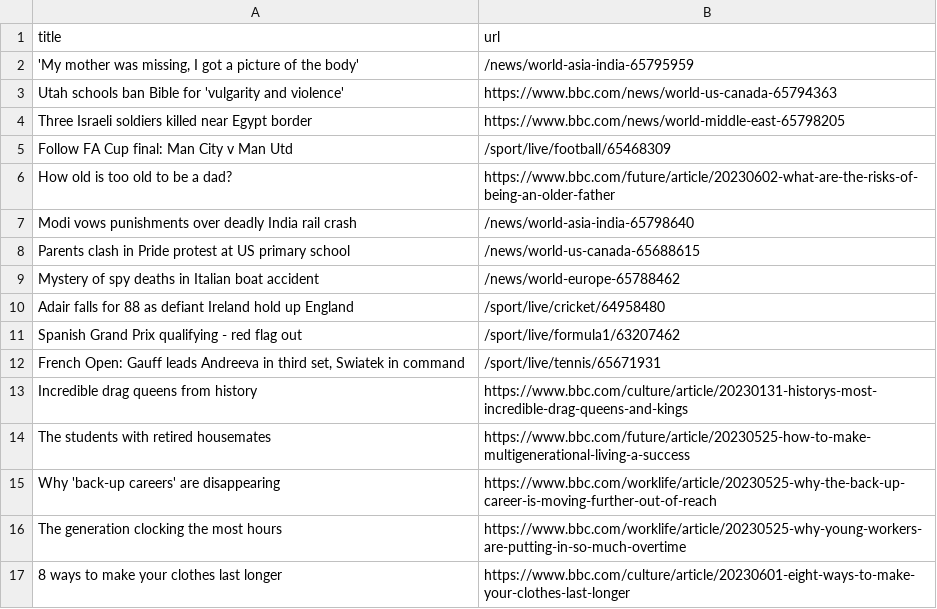
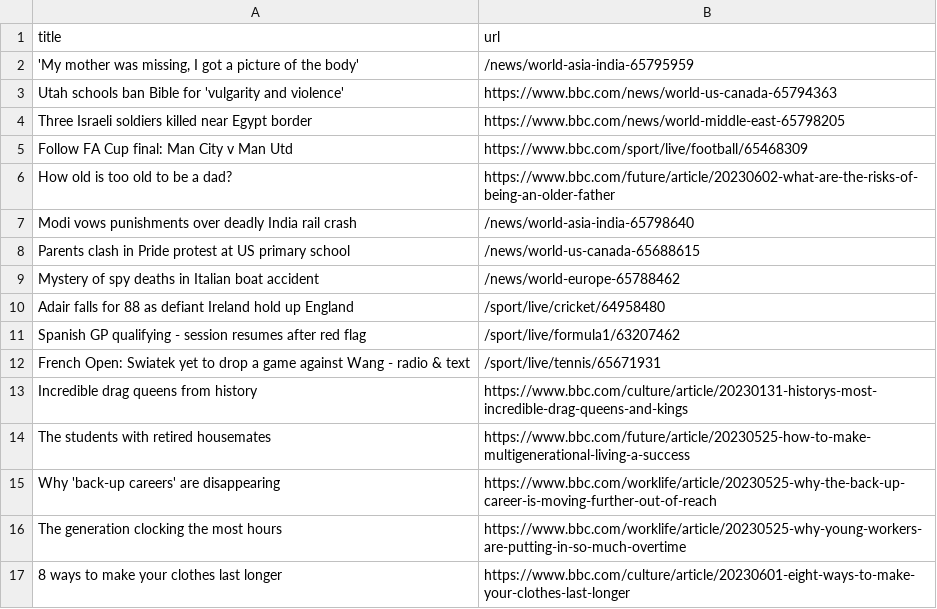
Before and after one commit to vlsachdev/automatic-scraper-bbc, a CSV file: bbc.csv, drawn as a sheet; only a part is shown.

```diff
--- a/bbc.csv
+++ b/bbc.csv
@@ -4,3 +4,3 @@ Utah schools ban Bible for 'vulgarity and violence',https://www.bbc.com/news/wor
 Three Israeli soldiers killed near Egypt border,https://www.bbc.com/news/world-middle-east-65798205
-Follow FA Cup final: Man City v Man Utd,/sport/live/football/65468309
+Follow FA Cup final: Man City v Man Utd,https://www.bbc.com/sport/live/football/65468309
 How old is too old to be a dad?,https://www.bbc.com/future/article/20230602-what-are-the-risks-of-being-an-older-father
@@ -10,4 +10,4 @@ Mystery of spy deaths in Italian boat accident,/news/world-europe-65788462
 Adair falls for 88 as defiant Ireland hold up England,/sport/live/cricket/64958480
-Spanish Grand Prix qualifying - red flag out,/sport/live/formula1/63207462
-"French Open: Gauff leads Andreeva in third set, Swiatek in command",/sport/live/tennis/65671931
+Spanish GP qualifying - session resumes after red flag,/sport/live/formula1/63207462
+French Open: Swiatek yet to drop a game against Wang - radio & text,/sport/live/tennis/65671931
 Incredible drag queens from history,https://www.bbc.com/culture/article/20230131-historys-most-incredible-drag-queens-and-kings
```
